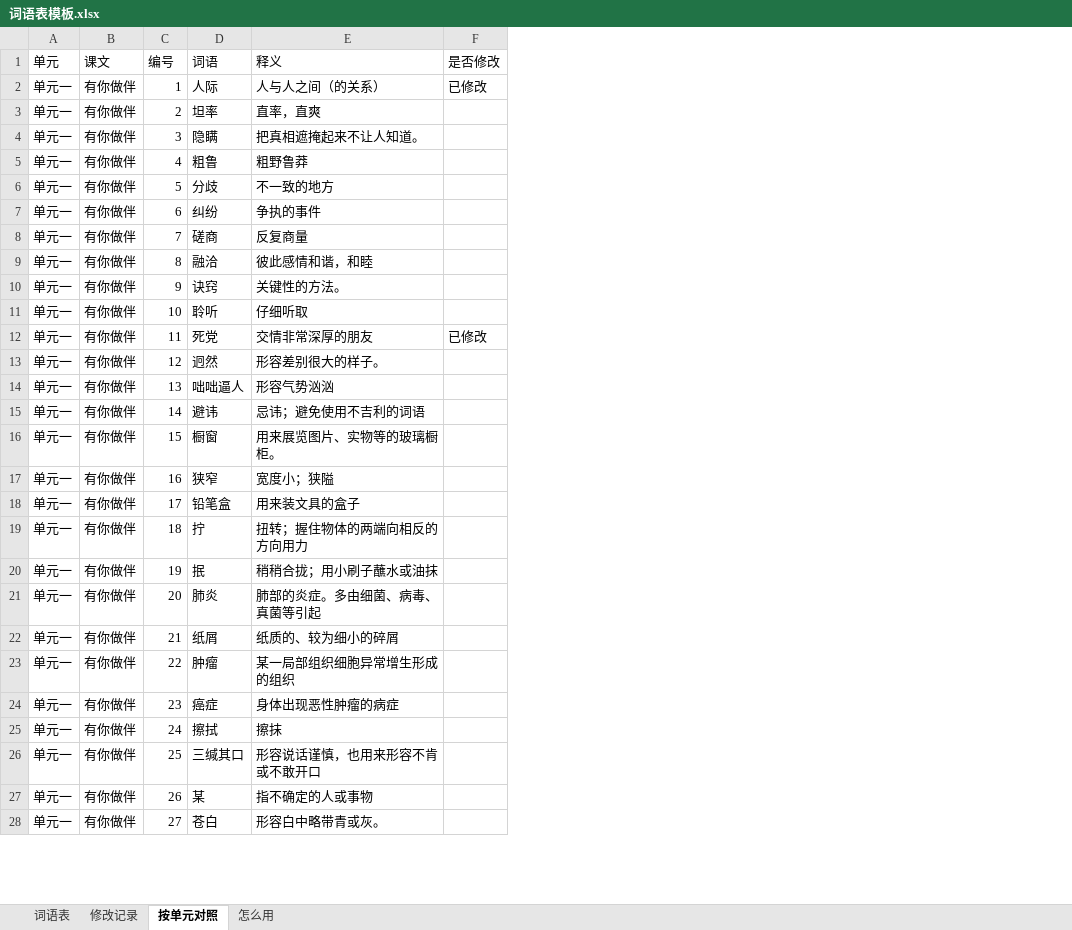
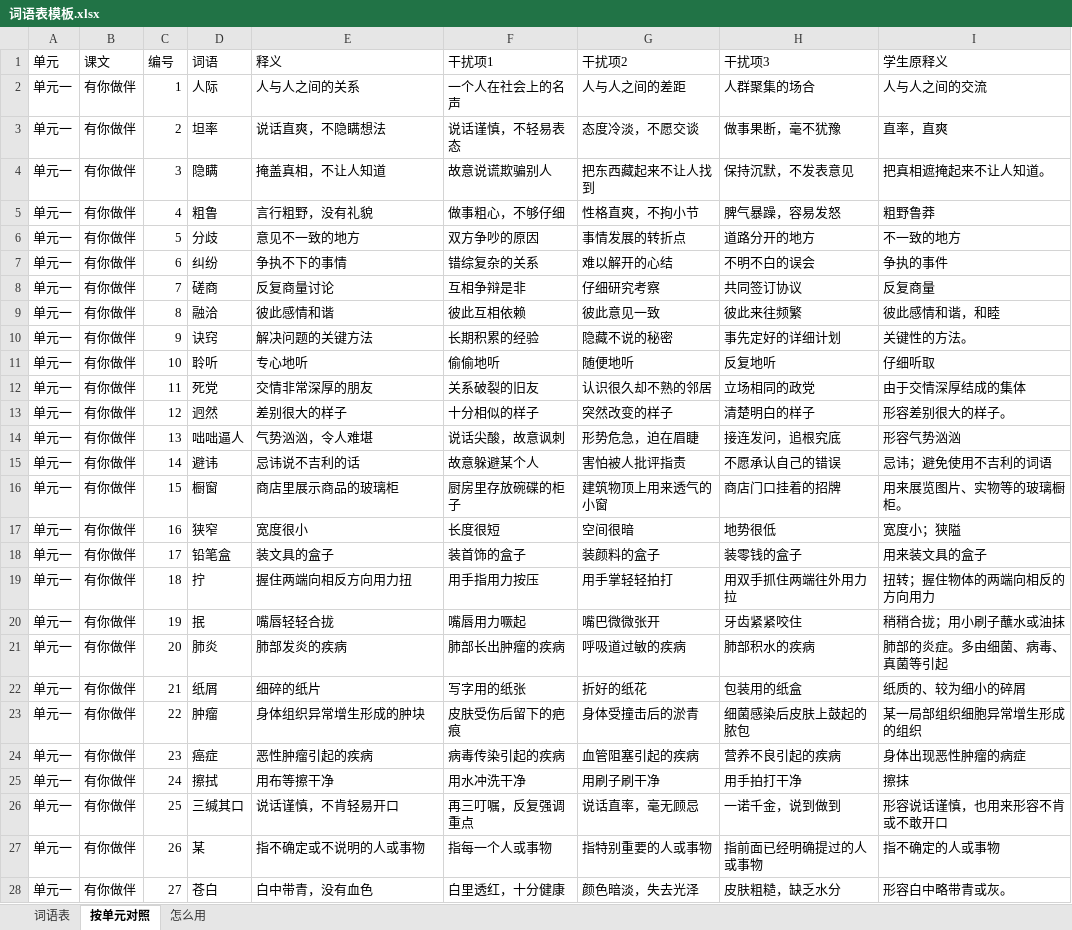
Before and after one commit to chuameiqi-fhss/Demo, an Excel workbook: 词语表模板.xlsx, sheet 按单元对照, drawn as a sheet; only a part is shown; values as stored, in another font and other column widths than the file's, no cell formats; removed rows and columns are numbered as before the commit, all else as after; the diff covers the shown part only; the diff names each change by its address in the sheet, - before the commit and + after, or states it on an @@ line.

```diff
--- a/词语表模板.xlsx (sheet 按单元对照)
+++ b/词语表模板.xlsx (sheet 按单元对照)
-sheet tab: 修改记录
-column F (是否修改), rows 2-12: 已修改 |  |  |  |  |  |  |  |  |  | 已修改
+column F (干扰项1), rows 2-28: 一个人在社会上的名声 | 说话谨慎，不轻易表态 | 故意说谎欺骗别人 | 做事粗心，不够仔细 | 双方争吵的原因 | 错综复杂的关系 | 互相争辩是非 | 彼此互相依赖 | 长期积累的经验 | 偷偷地听 | 关系破裂的旧友 | 十分相似的样子 | 说话尖酸，故意讽刺 | 故意躲避某个人 | 厨房里存放碗碟的柜子 | 长度很短 | 装首饰的盒子 | 用手指用力按压 | 嘴唇用力噘起 | 肺部长出肿瘤的疾病 | 写字用的纸张 | 皮肤受伤后留下的疤痕 | 病毒传染引起的疾病 | 用水冲洗干净 | 再三叮嘱，反复强调重点 | 指每一个人或事物 | 白里透红，十分健康
+column G (干扰项2), rows 2-28: 人与人之间的差距 | 态度冷淡，不愿交谈 | 把东西藏起来不让人找到 | 性格直爽，不拘小节 | 事情发展的转折点 | 难以解开的心结 | 仔细研究考察 | 彼此意见一致 | 隐藏不说的秘密 | 随便地听 | 认识很久却不熟的邻居 | 突然改变的样子 | 形势危急，迫在眉睫 | 害怕被人批评指责 | 建筑物顶上用来透气的小窗 | 空间很暗 | 装颜料的盒子 | 用手掌轻轻拍打 | 嘴巴微微张开 | 呼吸道过敏的疾病 | 折好的纸花 | 身体受撞击后的淤青 | 血管阻塞引起的疾病 | 用刷子刷干净 | 说话直率，毫无顾忌 | 指特别重要的人或事物 | 颜色暗淡，失去光泽
+column H (干扰项3), rows 2-28: 人群聚集的场合 | 做事果断，毫不犹豫 | 保持沉默，不发表意见 | 脾气暴躁，容易发怒 | 道路分开的地方 | 不明不白的误会 | 共同签订协议 | 彼此来往频繁 | 事先定好的详细计划 | 反复地听 | 立场相同的政党 | 清楚明白的样子 | 接连发问，追根究底 | 不愿承认自己的错误 | 商店门口挂着的招牌 | 地势很低 | 装零钱的盒子 | 用双手抓住两端往外用力拉 | 牙齿紧紧咬住 | 肺部积水的疾病 | 包装用的纸盒 | 细菌感染后皮肤上鼓起的脓包 | 营养不良引起的疾病 | 用手拍打干净 | 一诺千金，说到做到 | 指前面已经明确提过的人或事物 | 皮肤粗糙，缺乏水分
+column I (学生原释义), rows 2-28: 人与人之间的交流 | 直率，直爽 | 把真相遮掩起来不让人知道。 | 粗野鲁莽 | 不一致的地方 | 争执的事件 | 反复商量 | 彼此感情和谐，和睦 | 关键性的方法。 | 仔细听取 | 由于交情深厚结成的集体 | 形容差别很大的样子。 | 形容气势汹汹 | 忌讳；避免使用不吉利的词语 | 用来展览图片、实物等的玻璃橱柜。 | 宽度小；狭隘 | 用来装文具的盒子 | 扭转；握住物体的两端向相反的方向用力 | 稍稍合拢；用小刷子蘸水或油抹 | 肺部的炎症。多由细菌、病毒、真菌等引起 | 纸质的、较为细小的碎屑 | 某一局部组织细胞异常增生形成的组织 | 身体出现恶性肿瘤的病症 | 擦抹 | 形容说话谨慎，也用来形容不肯或不敢开口 | 指不确定的人或事物 | 形容白中略带青或灰。
-E2 (释义): 人与人之间（的关系）
+E2 (释义): 人与人之间的关系
-E3 (释义): 直率，直爽
+E3 (释义): 说话直爽，不隐瞒想法
-E4 (释义): 把真相遮掩起来不让人知道。
+E4 (释义): 掩盖真相，不让人知道
-E5 (释义): 粗野鲁莽
+E5 (释义): 言行粗野，没有礼貌
-E6 (释义): 不一致的地方
+E6 (释义): 意见不一致的地方
-E7 (释义): 争执的事件
+E7 (释义): 争执不下的事情
-E8 (释义): 反复商量
+E8 (释义): 反复商量讨论
-E9 (释义): 彼此感情和谐，和睦
+E9 (释义): 彼此感情和谐
-E10 (释义): 关键性的方法。
+E10 (释义): 解决问题的关键方法
-E11 (释义): 仔细听取
+E11 (释义): 专心地听
-E13 (释义): 形容差别很大的样子。
+E13 (释义): 差别很大的样子
-E14 (释义): 形容气势汹汹
+E14 (释义): 气势汹汹，令人难堪
-E15 (释义): 忌讳；避免使用不吉利的词语
+E15 (释义): 忌讳说不吉利的话
-E16 (释义): 用来展览图片、实物等的玻璃橱柜。
+E16 (释义): 商店里展示商品的玻璃柜
-E17 (释义): 宽度小；狭隘
+E17 (释义): 宽度很小
-E18 (释义): 用来装文具的盒子
+E18 (释义): 装文具的盒子
-E19 (释义): 扭转；握住物体的两端向相反的方向用力
+E19 (释义): 握住两端向相反方向用力扭
-E20 (释义): 稍稍合拢；用小刷子蘸水或油抹
+E20 (释义): 嘴唇轻轻合拢
-E21 (释义): 肺部的炎症。多由细菌、病毒、真菌等引起
+E21 (释义): 肺部发炎的疾病
-E22 (释义): 纸质的、较为细小的碎屑
+E22 (释义): 细碎的纸片
-E23 (释义): 某一局部组织细胞异常增生形成的组织
+E23 (释义): 身体组织异常增生形成的肿块
-E24 (释义): 身体出现恶性肿瘤的病症
+E24 (释义): 恶性肿瘤引起的疾病
-E25 (释义): 擦抹
+E25 (释义): 用布等擦干净
-E26 (释义): 形容说话谨慎，也用来形容不肯或不敢开口
+E26 (释义): 说话谨慎，不肯轻易开口
-E27 (释义): 指不确定的人或事物
+E27 (释义): 指不确定或不说明的人或事物
-E28 (释义): 形容白中略带青或灰。
+E28 (释义): 白中带青，没有血色
```
Also changed, not shown: 240 edited cells elsewhere in this sheet, sheet 词语表, sheet 怎么用, cell formats, 1 other file.
